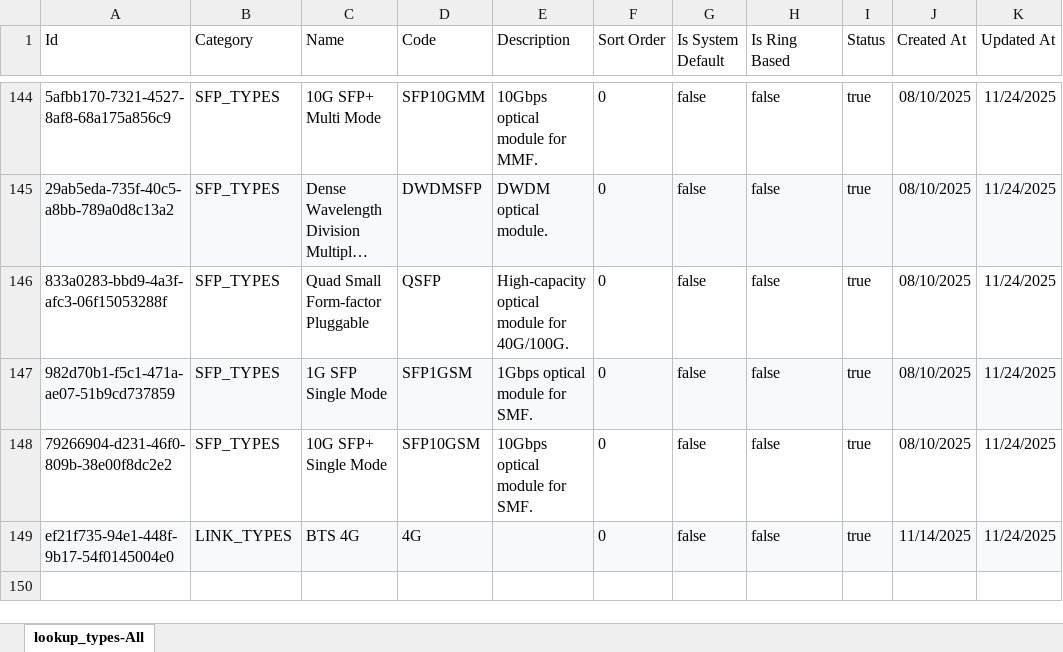
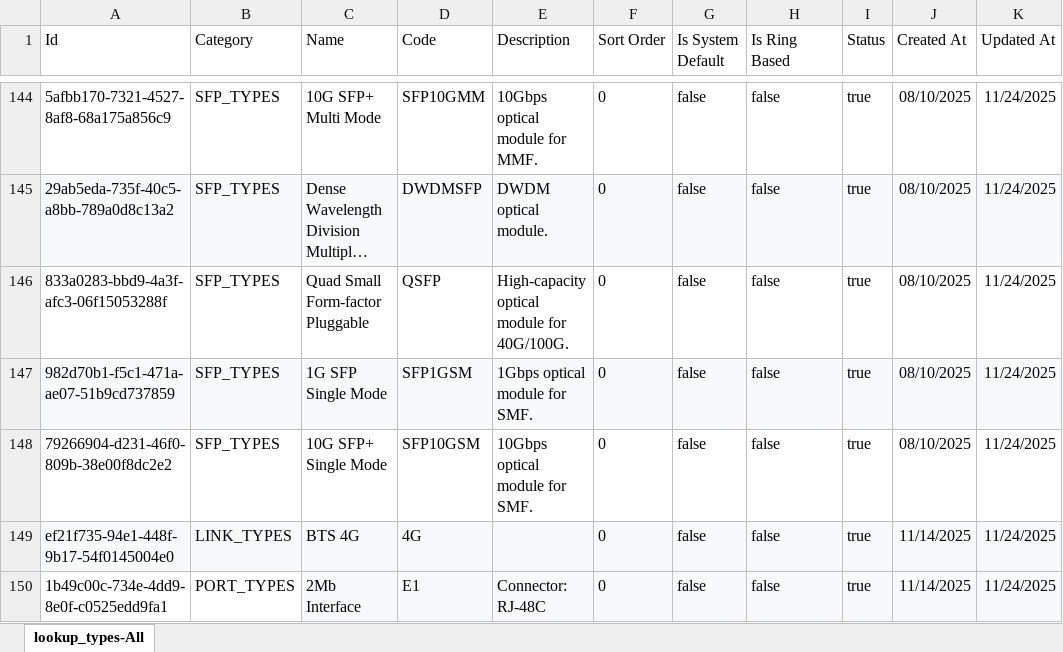
Before and after one commit to sdetmharinavi/hnvtx, an Excel workbook: data/24-11-2025-lookup_types-all.xlsx, sheet lookup_types-All, drawn as a sheet; only a part is shown, gaps mark what is left out; long unchanged cells end in …; values as stored, in another font and other column widths than the file's, no borders; the diff names each change by its address in the sheet, - before the commit and + after, or states it on an @@ line.

```diff
--- a/data/24-11-2025-lookup_types-all.xlsx (sheet lookup_types-All)
+++ b/data/24-11-2025-lookup_types-all.xlsx (sheet lookup_types-All)
+row 150: 1b49c00c-734e-4dd9-8e0f-c0525edd9fa1 | PORT_TYPES | 2Mb Interface | E1 | Connector: RJ-48C | 0 | false | false | true | 11/14/2025 | 11/24/2025
```
Also changed, not shown: data/AP_NAGAR_A1_ports.xlsx, data/BARENDRAPARA_A1_ports.xlsx, 23 other files.
